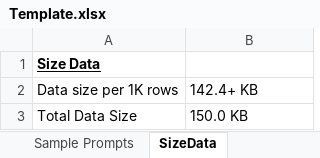
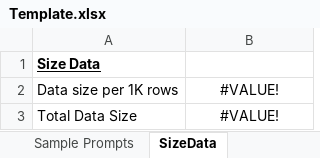
Before and after one commit to ManriqueM/Python-In-Excel, an Excel workbook: Template.xlsx, sheet SizeData, drawn as a sheet; values as stored, in another font and other column widths than the file's, no borders; the diff names each change by its address in the sheet, - before the commit and + after, or states it on an @@ line.

```diff
--- a/Template.xlsx (sheet SizeData)
+++ b/Template.xlsx (sheet SizeData)
-B2: 142.4+ KB
+B2: #VALUE!
-B2:B3 alignment: left
+B2:B3 alignment: center
-B3: 150.0 KB
+B3: #VALUE!
```
Also changed, not shown: sheet Sample Prompts, sheet Output.
